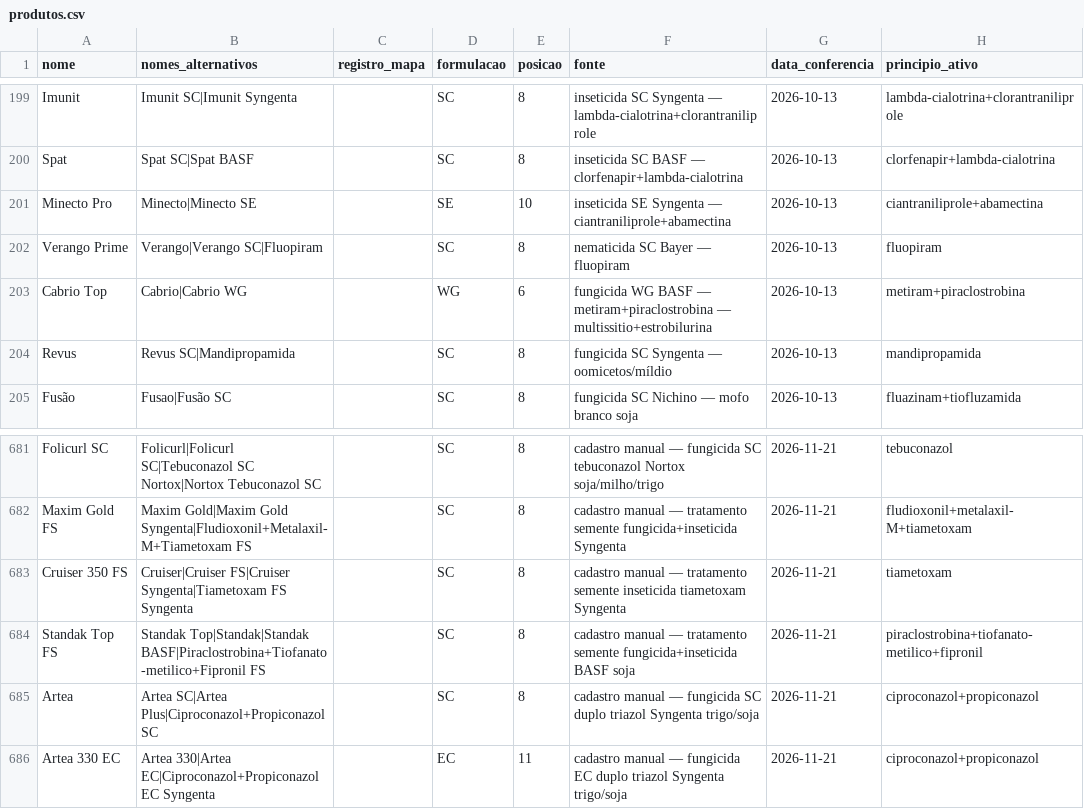
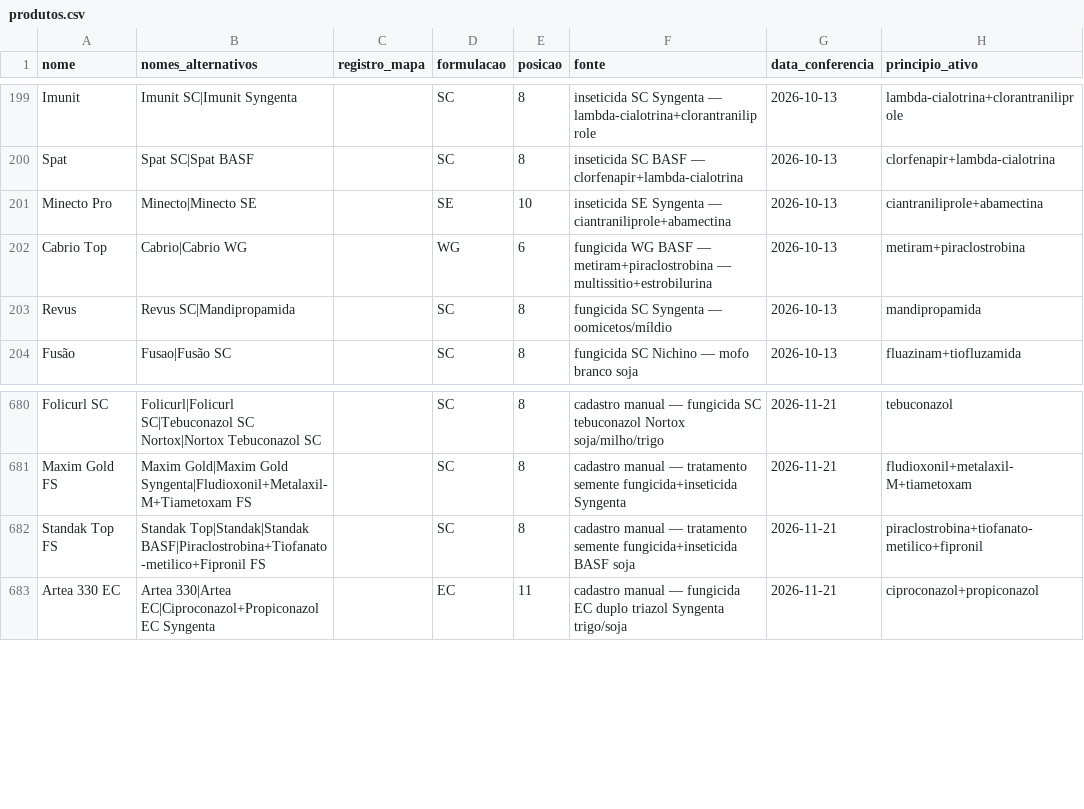
Before and after one commit to eduardopulveragro-bit/MisturaCaldas, a CSV file: data/produtos.csv, drawn as a sheet; only a part is shown, gaps mark what is left out.

```diff
--- a/data/produtos.csv
+++ b/data/produtos.csv
@@ -201,3 +201,2 @@ Spat,Spat SC|Spat BASF,,SC,8,inseticida SC BASF — clorfenapir+lambda-cialotrin
 Minecto Pro,Minecto|Minecto SE,,SE,10,inseticida SE Syngenta — ciantraniliprole+abamectina,2026-10-13,ciantraniliprole+abamectina
-Verango Prime,Verango|Verango SC|Fluopiram,,SC,8,nematicida SC Bayer — fluopiram,2026-10-13,fluopiram
 Cabrio Top,Cabrio|Cabrio WG,,WG,6,fungicida WG BASF — metiram+piraclostrobina — multissitio+estrobilurina,2026-10-13,metiram+piraclostrobina
@@ -682,5 +681,3 @@ Folicurl SC,Folicurl|Folicurl SC|Tebuconazol SC Nortox|Nortox Tebuconazol SC,,SC
 Maxim Gold FS,Maxim Gold|Maxim Gold Syngenta|Fludioxonil+Metalaxil-M+Tiametoxam FS,,SC,8,cadastro manual — tratamento semente fungicida+inseticida Syngenta,2026-11-21,fludioxonil+metalaxil-M+tiametoxam
-Cruiser 350 FS,Cruiser|Cruiser FS|Cruiser Syngenta|Tiametoxam FS Syngenta,,SC,8,cadastro manual — tratamento semente inseticida tiametoxam Syngenta,2026-11-21,tiametoxam
 Standak Top FS,Standak Top|Standak|Standak BASF|Piraclostrobina+Tiofanato-metilico+Fipronil FS,,SC,8,cadastro manual — tratamento semente fungicida+inseticida BASF soja,2026-11-21,piraclostrobina+tiofanato-metilico+fipronil
-Artea,Artea SC|Artea Plus|Ciproconazol+Propiconazol SC,,SC,8,cadastro manual — fungicida SC duplo triazol Syngenta trigo/soja,2026-11-21,ciproconazol+propiconazol
 Artea 330 EC,Artea 330|Artea EC|Ciproconazol+Propiconazol EC Syngenta,,EC,11,cadastro manual — fungicida EC duplo triazol Syngenta trigo/soja,2026-11-21,ciproconazol+propiconazol
```
